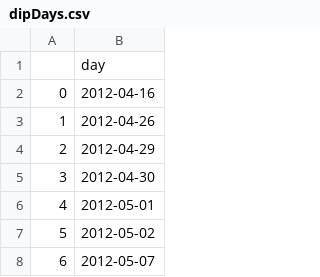
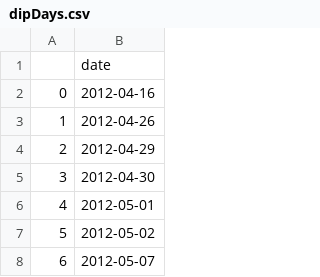
Before and after one commit to brepowell/EnergyConsumption, a CSV file: dipDays.csv, drawn as a sheet; only a part is shown.

```diff
--- a/dipDays.csv
+++ b/dipDays.csv
@@ -1,2 +1,2 @@
-,day
+,date
 0,2012-04-16
```
Also changed, not shown: allDays.csv, 4 other files.
